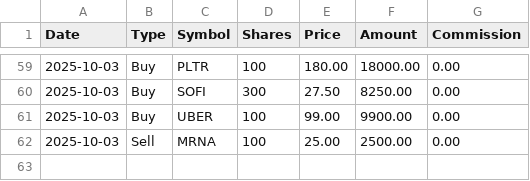
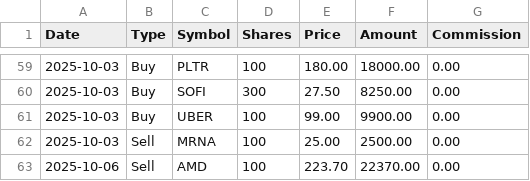
Before and after one commit to emanuelefaja/options, a CSV file: data/stocks_transactions.csv, drawn as a sheet; only a part is shown, gaps mark what is left out.

```diff
--- a/data/stocks_transactions.csv
+++ b/data/stocks_transactions.csv
@@ -62 +62,2 @@ Date,Type,Symbol,Shares,Price,Amount,Commission
 2025-10-03,Sell,MRNA,100,25.00,2500.00,0.00
+2025-10-06,Sell,AMD,100,223.70,22370.00,0.00
```
Also changed, not shown: data/options_transactions.csv, 1 other file.
